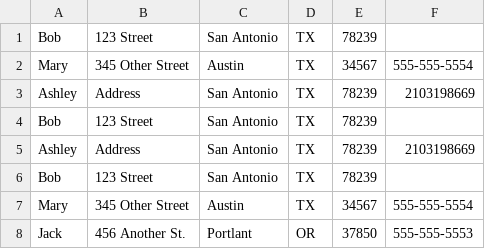
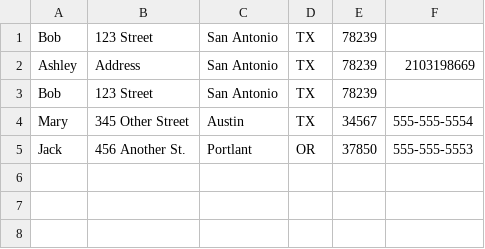
Before and after one commit to afalsario/Codeup_Web_Exercises, a CSV file: public/address_book.csv, drawn as a sheet; the diff names each change by its address in the sheet, - before the commit and + after, or states it on an @@ line.

```diff
--- a/public/address_book.csv
+++ b/public/address_book.csv
-row 2: Mary | 345 Other Street | Austin | TX | 34567 | 555-555-5554
-row 3: Ashley | Address | San Antonio | TX | 78239 | 2103198669
-row 4: Bob | 123 Street | San Antonio | TX | 78239
```
Also changed, not shown: 2 other files.
